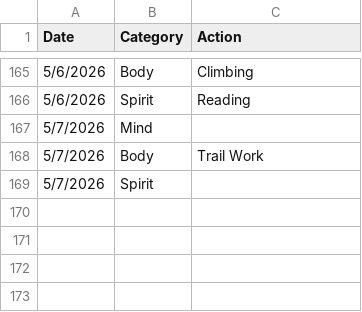
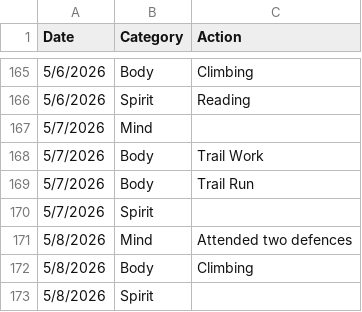
Before and after one commit to theOrangeBlur/What_Is_Emmet_Up_To, a CSV file: Discipline/log.csv, drawn as a sheet; only a part is shown, gaps mark what is left out; the diff names each change by its address in the sheet, - before the commit and + after, or states it on an @@ line.

```diff
--- a/Discipline/log.csv
+++ b/Discipline/log.csv
+row 169: 5/7/2026 | Body | Trail Run
+row 171: 5/8/2026 | Mind | Attended two defences
+row 172: 5/8/2026 | Body | Climbing
+row 173: 5/8/2026 | Spirit
```
